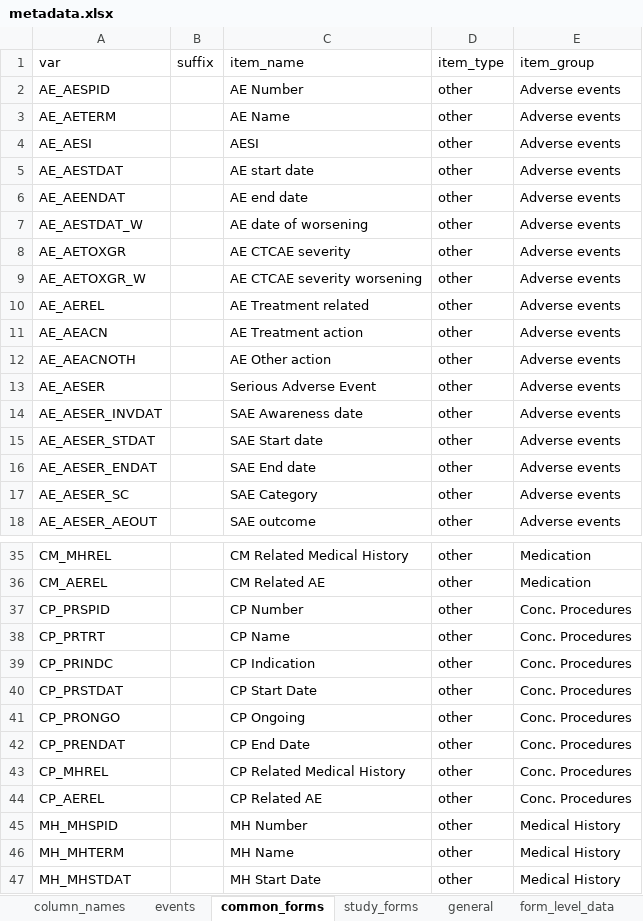
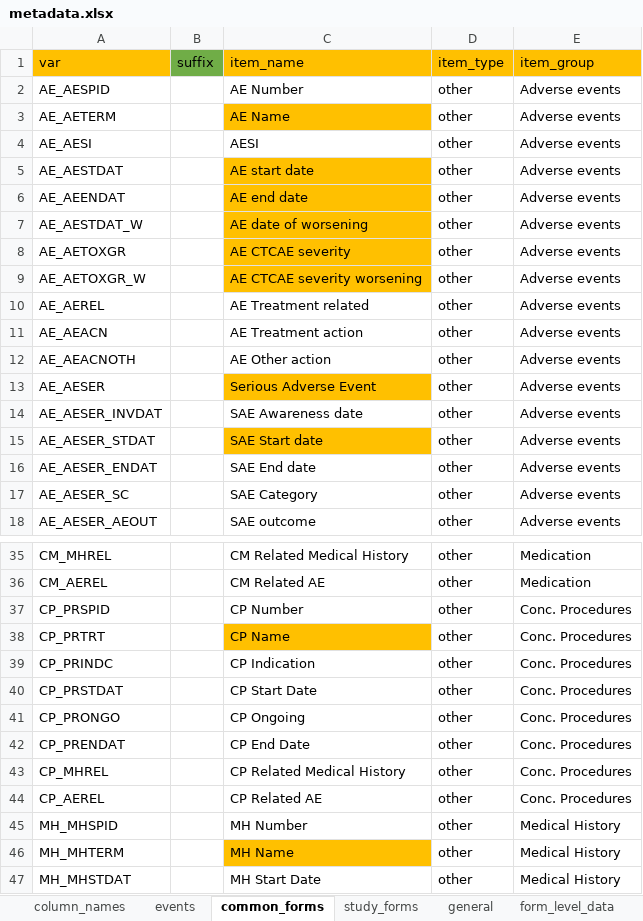
Before and after one commit to openpharma/clinsight, an Excel workbook: inst/metadata.xlsx, sheet common_forms, drawn as a sheet; only a part is shown, gaps mark what is left out; values as stored, in another font and other column widths than the file's, no borders; table styles not drawn; the diff names each change by its address in the sheet, - before the commit and + after, or states it on an @@ line.

```diff
--- a/inst/metadata.xlsx (sheet common_forms)
+++ b/inst/metadata.xlsx (sheet common_forms)
-A1 fill: none
+A1 fill: #FFC000
-B1 fill: none
+B1 fill: #70AD47
-C1:E1 fill: none
+C1:E1 fill: #FFC000
-C3 fill: none
+C3 fill: #FFC000
-C5:C9 fill: none
+C5:C9 fill: #FFC000
-C13 fill: none
+C13 fill: #FFC000
-C15 fill: none
+C15 fill: #FFC000
-C38 fill: none
+C38 fill: #FFC000
-C46 fill: none
+C46 fill: #FFC000
```
Also changed, not shown: sheet general, sheet column_names, sheet form_level_data, sheet study_forms, sheet table_names.
